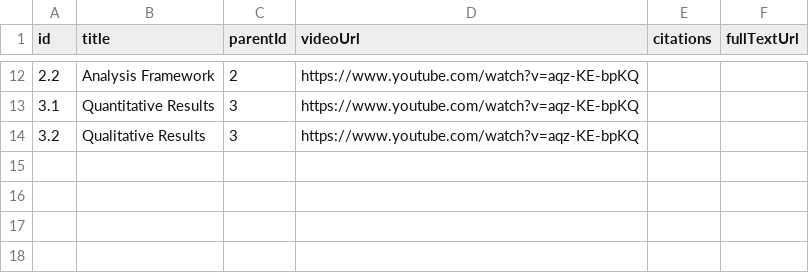
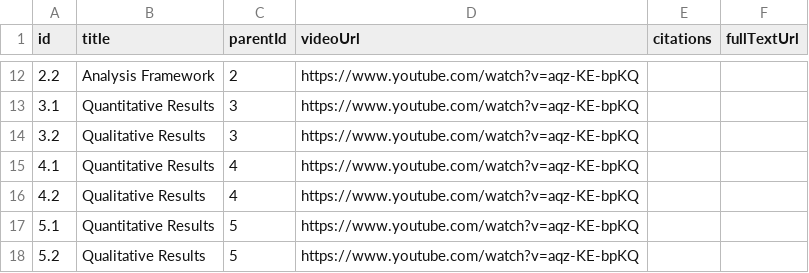
Before and after one commit to robertcornelisschuppe/audiovisual-paper, a CSV file: public/data.csv, drawn as a sheet; only a part is shown, gaps mark what is left out.

Commit message:
Update data.csv

```diff
--- a/public/data.csv
+++ b/public/data.csv
@@ -14 +14,5 @@ id,title,parentId,videoUrl,citations,fullTextUrl
 3.2,Qualitative Results,3,https://www.youtube.com/watch?v=aqz-KE-bpKQ,,
+4.1,Quantitative Results,4,https://www.youtube.com/watch?v=aqz-KE-bpKQ,,
+4.2,Qualitative Results,4,https://www.youtube.com/watch?v=aqz-KE-bpKQ,,
+5.1,Quantitative Results,5,https://www.youtube.com/watch?v=aqz-KE-bpKQ,,
+5.2,Qualitative Results,5,https://www.youtube.com/watch?v=aqz-KE-bpKQ,,
```
